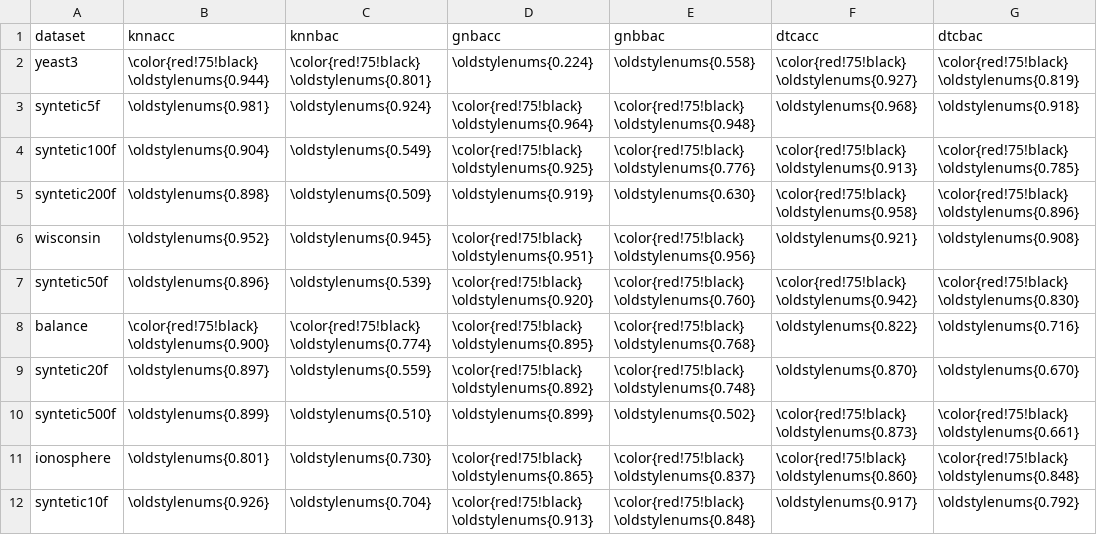
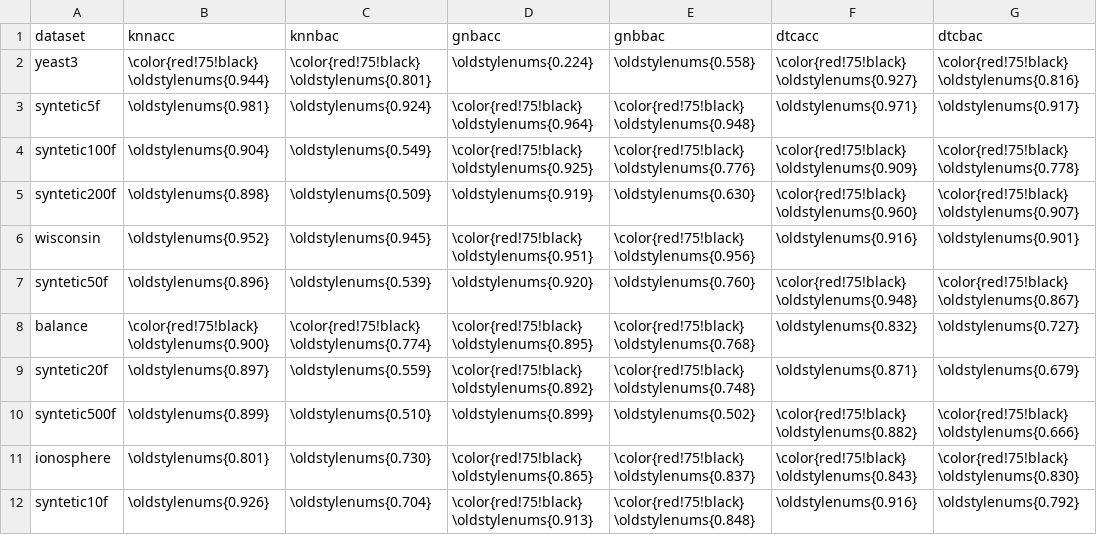
Before and after one commit to xehivs/ecml17, a CSV file: data/hreference.csv, drawn as a sheet; only a part is shown; the diff names each change by its address in the sheet, - before the commit and + after, or states it on an @@ line.

```diff
--- a/data/hreference.csv
+++ b/data/hreference.csv
-G2 (dtcbac): \color{red!75!black} \oldstylenums{0.819}
+G2 (dtcbac): \color{red!75!black} \oldstylenums{0.816}
-F3 (dtcacc): \oldstylenums{0.968}
+F3 (dtcacc): \oldstylenums{0.971}
-G3 (dtcbac): \oldstylenums{0.918}
+G3 (dtcbac): \oldstylenums{0.917}
-F4 (dtcacc): \color{red!75!black} \oldstylenums{0.913}
+F4 (dtcacc): \color{red!75!black} \oldstylenums{0.909}
-G4 (dtcbac): \color{red!75!black} \oldstylenums{0.785}
+G4 (dtcbac): \color{red!75!black} \oldstylenums{0.778}
-F5 (dtcacc): \color{red!75!black} \oldstylenums{0.958}
+F5 (dtcacc): \color{red!75!black} \oldstylenums{0.960}
-G5 (dtcbac): \color{red!75!black} \oldstylenums{0.896}
+G5 (dtcbac): \color{red!75!black} \oldstylenums{0.907}
-F6 (dtcacc): \oldstylenums{0.921}
+F6 (dtcacc): \oldstylenums{0.916}
-G6 (dtcbac): \oldstylenums{0.908}
+G6 (dtcbac): \oldstylenums{0.901}
-D7 (gnbacc): \color{red!75!black} \oldstylenums{0.920}
+D7 (gnbacc): \oldstylenums{0.920}
-E7 (gnbbac): \color{red!75!black} \oldstylenums{0.760}
+E7 (gnbbac): \oldstylenums{0.760}
-F7 (dtcacc): \color{red!75!black} \oldstylenums{0.942}
+F7 (dtcacc): \color{red!75!black} \oldstylenums{0.948}
-G7 (dtcbac): \color{red!75!black} \oldstylenums{0.830}
+G7 (dtcbac): \color{red!75!black} \oldstylenums{0.867}
-F8 (dtcacc): \oldstylenums{0.822}
+F8 (dtcacc): \oldstylenums{0.832}
-G8 (dtcbac): \oldstylenums{0.716}
+G8 (dtcbac): \oldstylenums{0.727}
-F9 (dtcacc): \oldstylenums{0.870}
+F9 (dtcacc): \oldstylenums{0.871}
-G9 (dtcbac): \oldstylenums{0.670}
+G9 (dtcbac): \oldstylenums{0.679}
-F10 (dtcacc): \color{red!75!black} \oldstylenums{0.873}
+F10 (dtcacc): \color{red!75!black} \oldstylenums{0.882}
-G10 (dtcbac): \color{red!75!black} \oldstylenums{0.661}
+G10 (dtcbac): \color{red!75!black} \oldstylenums{0.666}
-F11 (dtcacc): \color{red!75!black} \oldstylenums{0.860}
+F11 (dtcacc): \color{red!75!black} \oldstylenums{0.843}
-G11 (dtcbac): \color{red!75!black} \oldstylenums{0.848}
+G11 (dtcbac): \color{red!75!black} \oldstylenums{0.830}
-F12 (dtcacc): \oldstylenums{0.917}
+F12 (dtcacc): \oldstylenums{0.916}
```
Also changed, not shown: csv/experiment_1_balance.csv, csv/experiment_1_ionosphere.csv, 24 other files.
